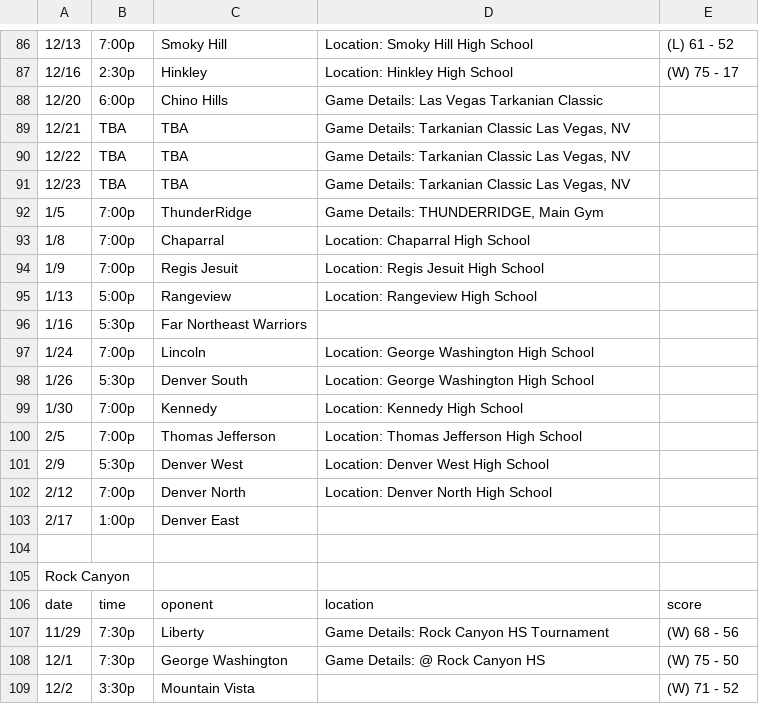
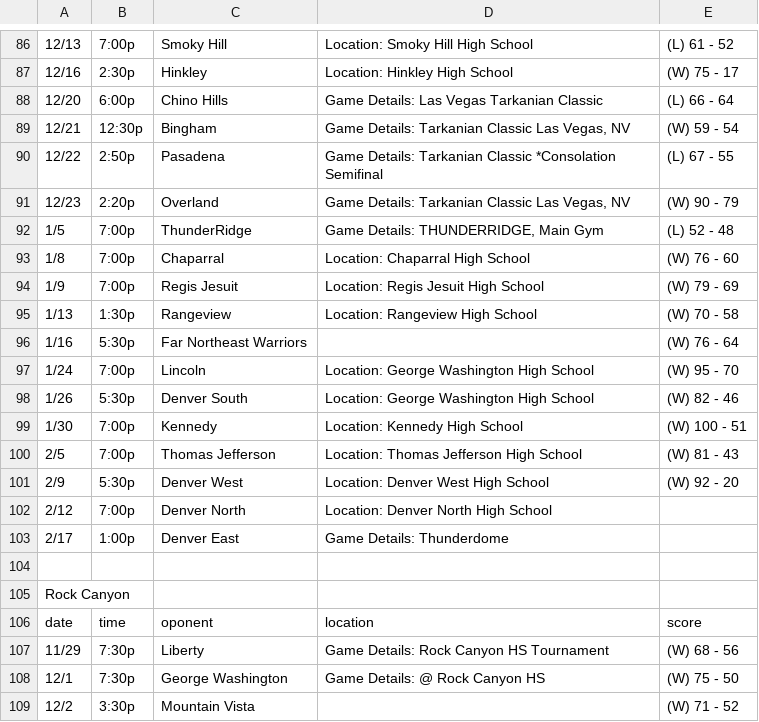
Before and after one commit to mpeinado/data-scrape, a CSV file: games.csv, drawn as a sheet; only a part is shown, gaps mark what is left out; removed rows and columns are numbered as before the commit, all else as after; the diff covers the shown part only; the diff names each change by its address in the sheet, - before the commit and + after, or states it on an @@ line.

```diff
--- a/games.csv
+++ b/games.csv
-E88: (empty)
+E88: (L) 66 - 64
-B89: TBA
+B89: 12:30p
-C89: TBA
+C89: Bingham
-E89: (empty)
+E89: (W) 59 - 54
-row 90: 12/22 | TBA | TBA | Game Details: Tarkanian Classic Las Vegas, NV
+row 90: 12/22 | 2:50p | Pasadena | Game Details: Tarkanian Classic *Consolation Semifinal | (L) 67 - 55
-B91: TBA
+B91: 2:20p
-C91: TBA
+C91: Overland
-E91: (empty)
+E91: (W) 90 - 79
-E92: (empty)
+E92: (L) 52 - 48
-E93: (empty)
+E93: (W) 76 - 60
-E94: (empty)
+E94: (W) 79 - 69
-B95: 5:00p
+B95: 1:30p
-E95: (empty)
+E95: (W) 70 - 58
-E96: (empty)
+E96: (W) 76 - 64
-E97: (empty)
+E97: (W) 95 - 70
-E98: (empty)
+E98: (W) 82 - 46
-E99: (empty)
+E99: (W) 100 - 51
-E100: (empty)
+E100: (W) 81 - 43
-E101: (empty)
+E101: (W) 92 - 20
-D103: (empty)
+D103: Game Details: Thunderdome
```
Also changed, not shown: 3 added rows, 2 removed rows and 86 edited cells elsewhere in this file, 4 other files.
